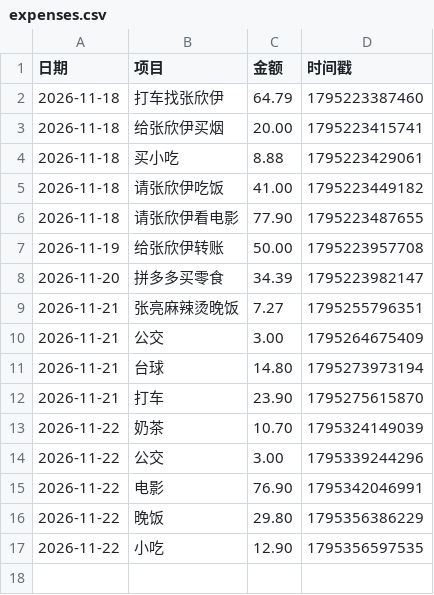
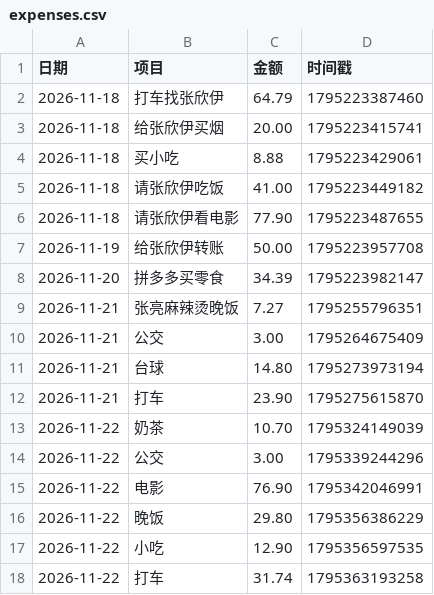
Before and after one commit to LGL668/Leo, a CSV file: expenses.csv, drawn as a sheet.

Commit message:
更新消费账本 2026/11/22 23:59:54

```diff
--- a/expenses.csv
+++ b/expenses.csv
@@ -17 +17,2 @@
 2026-11-22,小吃,12.90,1795356597535
+2026-11-22,打车,31.74,1795363193258
```
